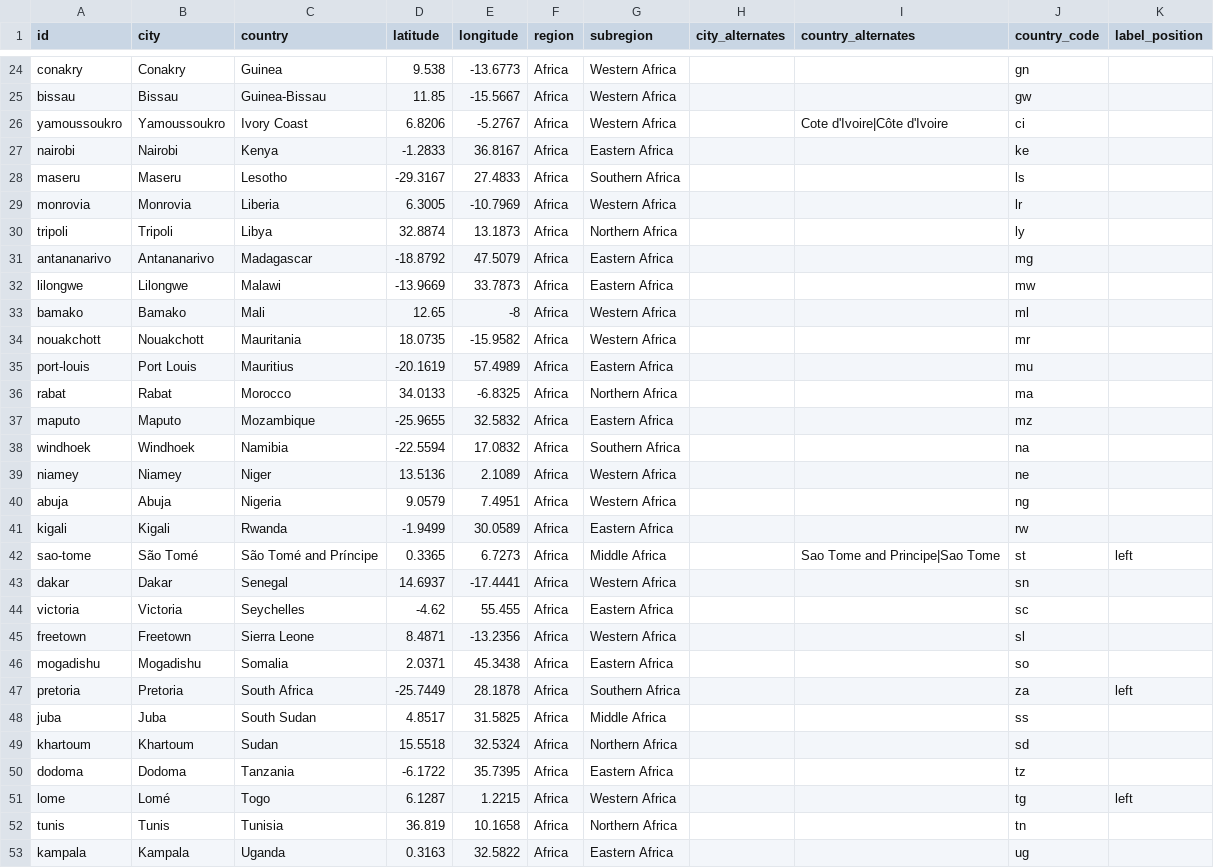
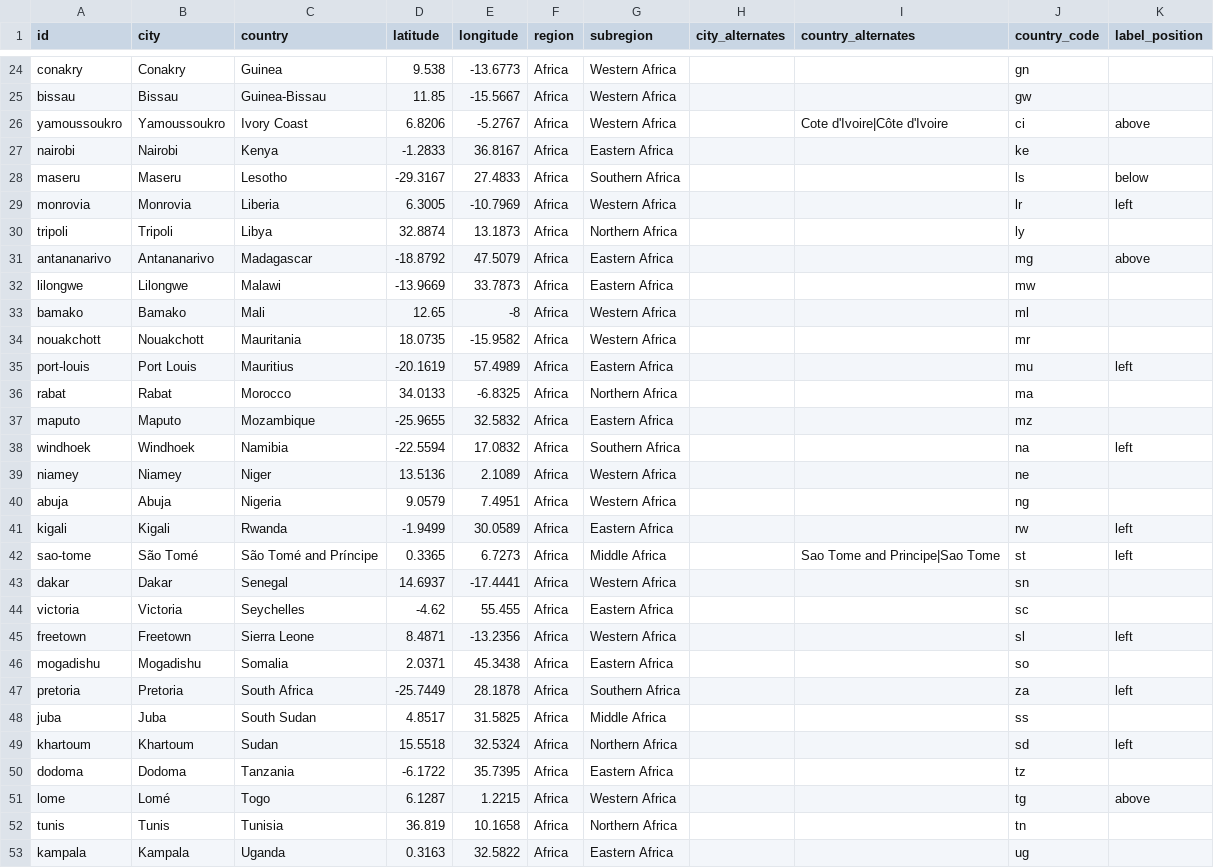
Before and after one commit to angussbj/quiz, a CSV file: public/data/capitals/world-capitals.csv, drawn as a sheet; only a part is shown, gaps mark what is left out; the diff covers the shown part only.

```diff
--- a/public/data/capitals/world-capitals.csv
+++ b/public/data/capitals/world-capitals.csv
@@ -25,8 +25,8 @@ conakry,Conakry,Guinea,9.538,-13.6773,Africa,Western Africa,,,gn,
 bissau,Bissau,Guinea-Bissau,11.85,-15.5667,Africa,Western Africa,,,gw,
-yamoussoukro,Yamoussoukro,Ivory Coast,6.8206,-5.2767,Africa,Western Africa,,"Cote d'Ivoire|Côte d'Ivoire",ci,
+yamoussoukro,Yamoussoukro,Ivory Coast,6.8206,-5.2767,Africa,Western Africa,,"Cote d'Ivoire|Côte d'Ivoire",ci,above
 nairobi,Nairobi,Kenya,-1.2833,36.8167,Africa,Eastern Africa,,,ke,
-maseru,Maseru,Lesotho,-29.3167,27.4833,Africa,Southern Africa,,,ls,
-monrovia,Monrovia,Liberia,6.3005,-10.7969,Africa,Western Africa,,,lr,
+maseru,Maseru,Lesotho,-29.3167,27.4833,Africa,Southern Africa,,,ls,below
+monrovia,Monrovia,Liberia,6.3005,-10.7969,Africa,Western Africa,,,lr,left
 tripoli,Tripoli,Libya,32.8874,13.1873,Africa,Northern Africa,,,ly,
-antananarivo,Antananarivo,Madagascar,-18.8792,47.5079,Africa,Eastern Africa,,,mg,
+antananarivo,Antananarivo,Madagascar,-18.8792,47.5079,Africa,Eastern Africa,,,mg,above
 lilongwe,Lilongwe,Malawi,-13.9669,33.7873,Africa,Eastern Africa,,,mw,
@@ -34,9 +34,9 @@ bamako,Bamako,Mali,12.65,-8,Africa,Western Africa,,,ml,
 nouakchott,Nouakchott,Mauritania,18.0735,-15.9582,Africa,Western Africa,,,mr,
-port-louis,Port Louis,Mauritius,-20.1619,57.4989,Africa,Eastern Africa,,,mu,
+port-louis,Port Louis,Mauritius,-20.1619,57.4989,Africa,Eastern Africa,,,mu,left
 rabat,Rabat,Morocco,34.0133,-6.8325,Africa,Northern Africa,,,ma,
 maputo,Maputo,Mozambique,-25.9655,32.5832,Africa,Eastern Africa,,,mz,
-windhoek,Windhoek,Namibia,-22.5594,17.0832,Africa,Southern Africa,,,na,
+windhoek,Windhoek,Namibia,-22.5594,17.0832,Africa,Southern Africa,,,na,left
 niamey,Niamey,Niger,13.5136,2.1089,Africa,Western Africa,,,ne,
 abuja,Abuja,Nigeria,9.0579,7.4951,Africa,Western Africa,,,ng,
-kigali,Kigali,Rwanda,-1.9499,30.0589,Africa,Eastern Africa,,,rw,
+kigali,Kigali,Rwanda,-1.9499,30.0589,Africa,Eastern Africa,,,rw,left
 sao-tome,São Tomé,São Tomé and Príncipe,0.3365,6.7273,Africa,Middle Africa,,"Sao Tome and Principe|Sao Tome",st,left
@@ -44,3 +44,3 @@ dakar,Dakar,Senegal,14.6937,-17.4441,Africa,Western Africa,,,sn,
 victoria,Victoria,Seychelles,-4.62,55.455,Africa,Eastern Africa,,,sc,
-freetown,Freetown,Sierra Leone,8.4871,-13.2356,Africa,Western Africa,,,sl,
+freetown,Freetown,Sierra Leone,8.4871,-13.2356,Africa,Western Africa,,,sl,left
 mogadishu,Mogadishu,Somalia,2.0371,45.3438,Africa,Eastern Africa,,,so,
@@ -48,5 +48,5 @@ pretoria,Pretoria,South Africa,-25.7449,28.1878,Africa,Southern Africa,,,za,left
 juba,Juba,South Sudan,4.8517,31.5825,Africa,Middle Africa,,,ss,
-khartoum,Khartoum,Sudan,15.5518,32.5324,Africa,Northern Africa,,,sd,
+khartoum,Khartoum,Sudan,15.5518,32.5324,Africa,Northern Africa,,,sd,left
 dodoma,Dodoma,Tanzania,-6.1722,35.7395,Africa,Eastern Africa,,,tz,
-lome,Lomé,Togo,6.1287,1.2215,Africa,Western Africa,,,tg,left
+lome,Lomé,Togo,6.1287,1.2215,Africa,Western Africa,,,tg,above
 tunis,Tunis,Tunisia,36.819,10.1658,Africa,Northern Africa,,,tn,
```
Also changed, not shown: 1 added row, 1 removed row and 37 edited cells elsewhere in this file, 3 other files.
